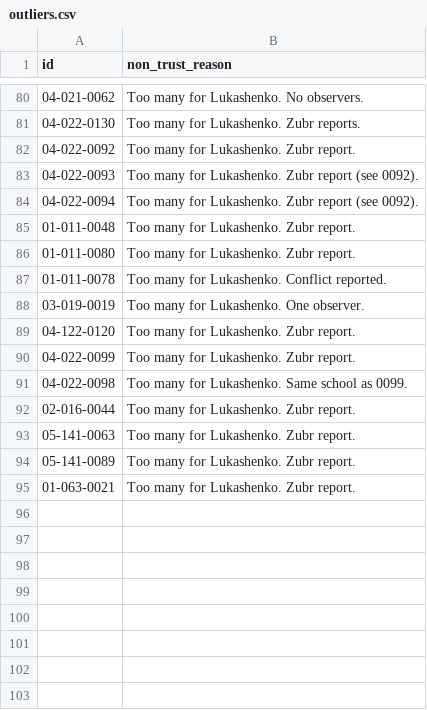
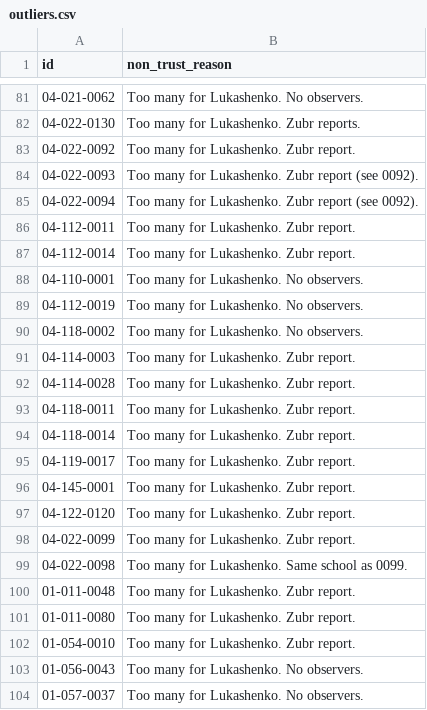
Before and after one commit to demidov91/voice, a CSV file: outliers.csv, drawn as a sheet; only a part is shown, gaps mark what is left out; the shorter side is filled out with more unchanged rows; the diff covers the shown part only.

Commit message:
Apply more outliers based on Zubr reports.

```diff
--- a/outliers.csv
+++ b/outliers.csv
@@ -84,6 +85,13 @@ id,non_trust_reason
 04-022-0094,Too many for Lukashenko. Zubr report (see 0092).
-01-011-0048,Too many for Lukashenko. Zubr report.
-01-011-0080,Too many for Lukashenko. Zubr report.
-01-011-0078,Too many for Lukashenko. Conflict reported.
-03-019-0019,Too many for Lukashenko. One observer.
+04-112-0011,Too many for Lukashenko. Zubr report.
+04-112-0014,Too many for Lukashenko. Zubr report.
+04-110-0001,Too many for Lukashenko. No observers.
+04-112-0019,Too many for Lukashenko. No observers.
+04-118-0002,Too many for Lukashenko. No observers.
+04-114-0003,Too many for Lukashenko. Zubr report.
+04-114-0028,Too many for Lukashenko. Zubr report.
+04-118-0011,Too many for Lukashenko. Zubr report.
+04-118-0014,Too many for Lukashenko. Zubr report.
+04-119-0017,Too many for Lukashenko. Zubr report.
+04-145-0001,Too many for Lukashenko. Zubr report.
 04-122-0120,Too many for Lukashenko. Zubr report.
@@ -91 +99,6 @@ id,non_trust_reason
 04-022-0098,Too many for Lukashenko. Same school as 0099.
+01-011-0048,Too many for Lukashenko. Zubr report.
+01-011-0080,Too many for Lukashenko. Zubr report.
+01-054-0010,Too many for Lukashenko. Zubr report.
+01-056-0043,Too many for Lukashenko. No observers.
+01-057-0037,Too many for Lukashenko. No observers.
```
Also changed, not shown: 64 added rows elsewhere in this file, alt_candidates_coefficients--intermediate.csv, alt_candidates_coefficients.csv, 5 other files.
